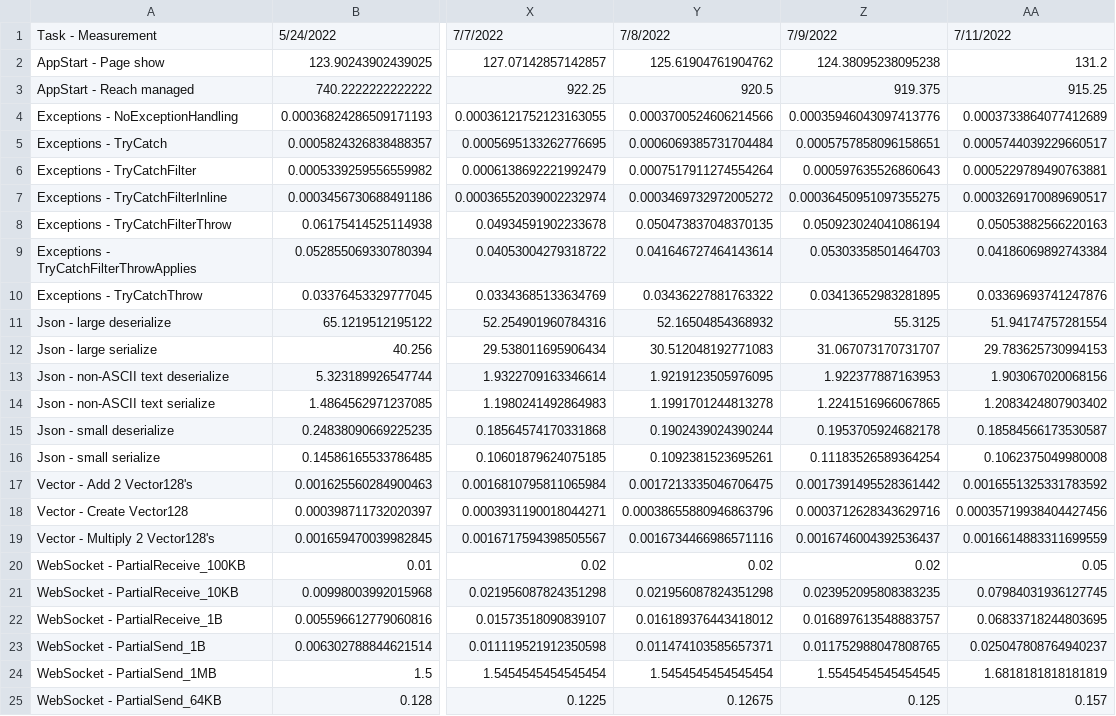
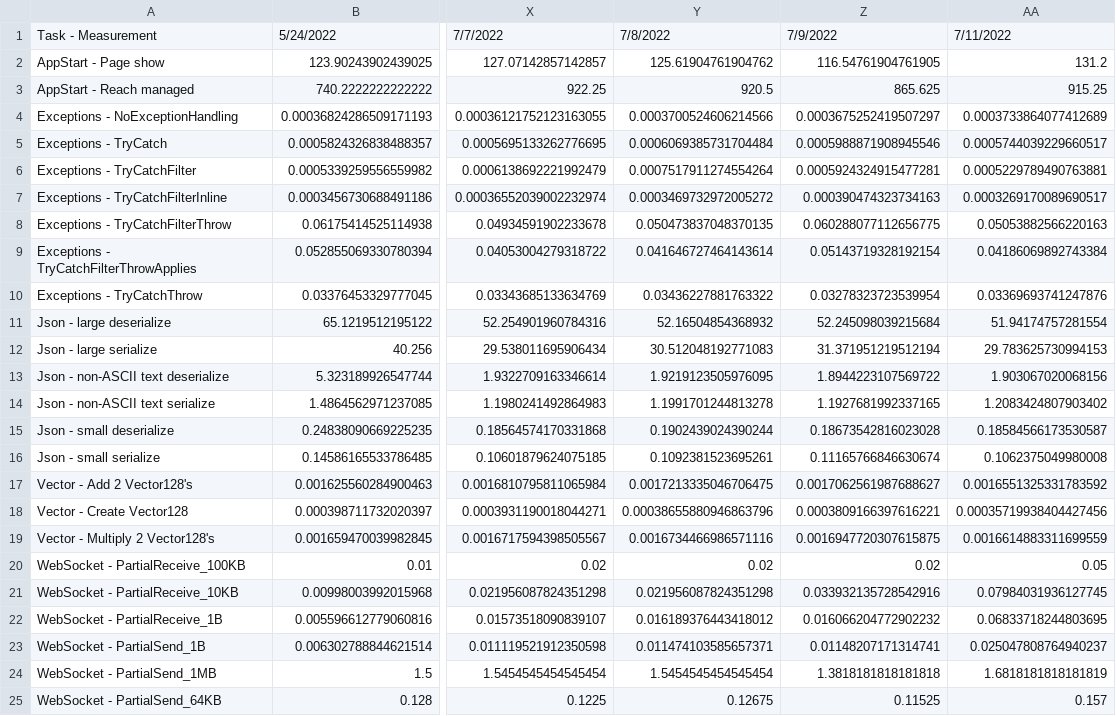
Before and after one commit to radekdoulik/WasmPerformanceMeasurements, a CSV file: csv/results.aot.default.firefox.csv, drawn as a sheet; only a part is shown, gaps mark what is left out; the diff names each change by its address in the sheet, - before the commit and + after, or states it on an @@ line.

```diff
--- a/csv/results.aot.default.firefox.csv
+++ b/csv/results.aot.default.firefox.csv
-Z2: 124.38095238095238
+Z2: 116.54761904761905
-Z3: 919.375
+Z3: 865.625
-Z4: 0.00035946043097413776
+Z4: 0.0003675252419507297
-Z5: 0.0005757858096158651
+Z5: 0.0005988871908945546
-Z6: 0.000597635526860643
+Z6: 0.0005924324915477281
-Z7: 0.00036450951097355275
+Z7: 0.000390474323734163
-Z8: 0.050923024041086194
+Z8: 0.060288077112656775
-Z9: 0.05303358501464703
+Z9: 0.05143719328192154
-Z10: 0.03413652983281895
+Z10: 0.03278323723539954
-Z11: 55.3125
+Z11: 52.245098039215684
-Z12: 31.067073170731707
+Z12: 31.371951219512194
-Z13: 1.922377887163953
+Z13: 1.8944223107569722
-Z14: 1.2241516966067865
+Z14: 1.1927681992337165
-Z15: 0.1953705924682178
+Z15: 0.18673542816023028
-Z16: 0.11183526589364254
+Z16: 0.11165766846630674
-Z17: 0.0017391495528361442
+Z17: 0.0017062561987688627
-Z18: 0.0003712628343629716
+Z18: 0.0003809166397616221
-Z19: 0.0016746004392536437
+Z19: 0.0016947720307615875
-Z21: 0.023952095808383235
+Z21: 0.033932135728542916
-Z22: 0.016897613548883757
+Z22: 0.016066204772902232
-Z23: 0.011752988047808765
+Z23: 0.01148207171314741
-Z24: 1.5545454545454545
+Z24: 1.3818181818181818
-Z25: 0.125
+Z25: 0.11525
```
Also changed, not shown: csv/results.aot.simd+wasm-eh.firefox.csv, csv/results.aot.simd.firefox.csv, 30 other files.
